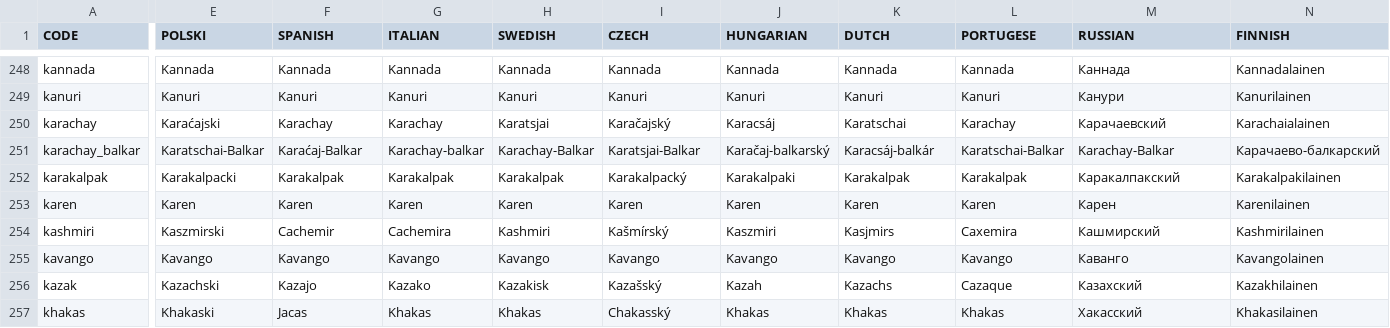
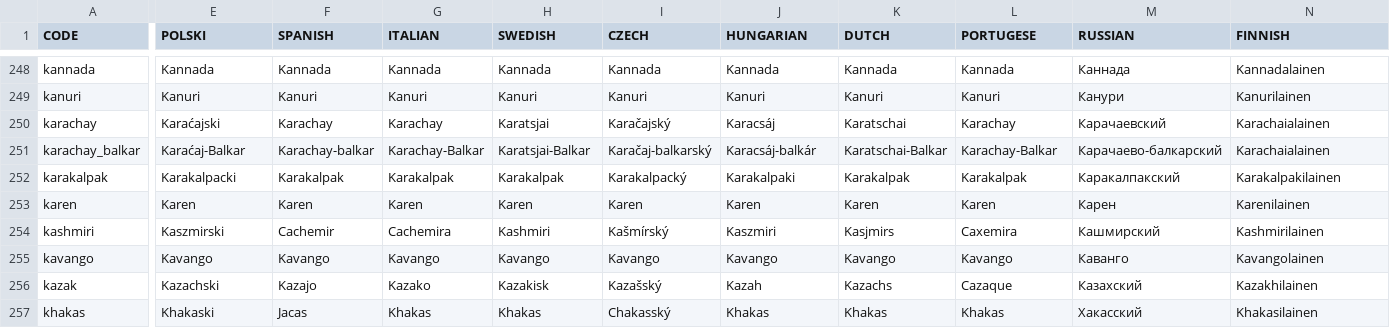
Before and after one commit to elebras1/Projet-Guerre-Froide, a CSV file: assets/localisation/politics.csv, drawn as a sheet; only a part is shown, gaps mark what is left out; the diff covers the shown part only; the diff names each change by its address in the sheet, - before the commit and + after, or states it on an @@ line.

Commit message:
refactor : support chinese language
Support special language other than latin like chinese

Fix localisation

```diff
--- a/assets/localisation/politics.csv
+++ b/assets/localisation/politics.csv
-E251 (POLSKI): Karatschai-Balkar
+E251 (POLSKI): Karaćaj-Balkar
-F251 (SPANISH): Karaćaj-Balkar
+F251 (SPANISH): Karachay-balkar
-G251 (ITALIAN): Karachay-balkar
+G251 (ITALIAN): Karachay-Balkar
-H251 (SWEDISH): Karachay-Balkar
+H251 (SWEDISH): Karatsjai-Balkar
-I251 (CZECH): Karatsjai-Balkar
+I251 (CZECH): Karačaj-balkarský
-J251 (HUNGARIAN): Karačaj-balkarský
+J251 (HUNGARIAN): Karacsáj-balkár
-K251 (DUTCH): Karacsáj-balkár
+K251 (DUTCH): Karatschai-Balkar
-L251 (PORTUGESE): Karatschai-Balkar
+L251 (PORTUGESE): Karachay-Balkar
-M251 (RUSSIAN): Karachay-Balkar
+M251 (RUSSIAN): Карачаево-балкарский
-N251 (FINNISH): Карачаево-балкарский
+N251 (FINNISH): Karachaialainen
```
Also changed, not shown: 2 edited cells elsewhere in this file, 3 other files.
